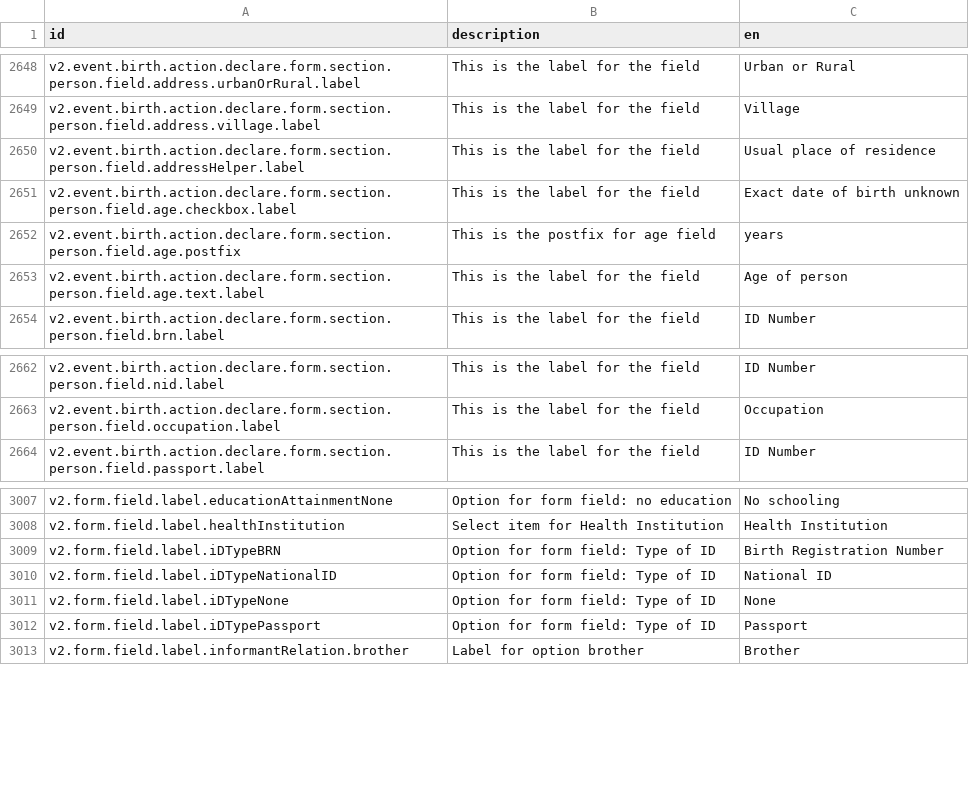
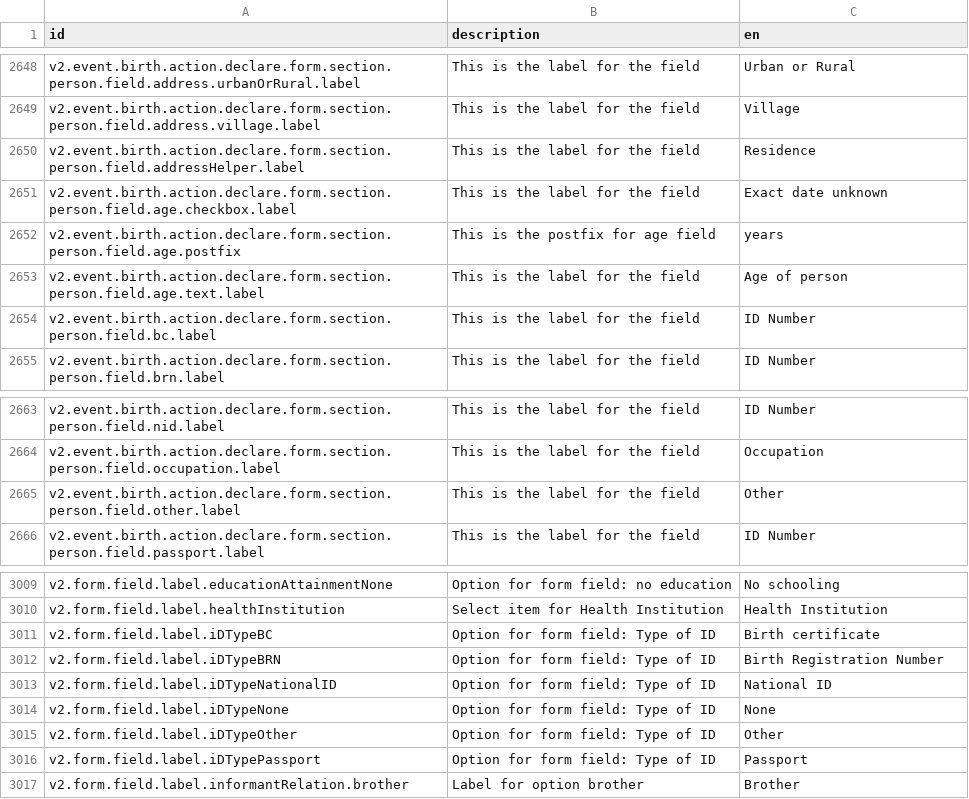
Before and after one commit to Aparnadeloitte/opencrvs-countryconfig-farajaland, a CSV file: src/translations/client.csv, drawn as a sheet; only a part is shown, gaps mark what is left out.

Commit message:
Refactor ID fields and update translations for consistency across birth and death forms

```diff
--- a/src/translations/client.csv
+++ b/src/translations/client.csv
@@ -2652,6 +2652,7 @@ v2.event.birth.action.declare.form.section.person.field.address.urbanOrRural.lab
 v2.event.birth.action.declare.form.section.person.field.address.village.label,This is the label for the field,Village
-v2.event.birth.action.declare.form.section.person.field.addressHelper.label,This is the label for the field,Usual place of residence
-v2.event.birth.action.declare.form.section.person.field.age.checkbox.label,This is the label for the field,Exact date of birth unknown
+v2.event.birth.action.declare.form.section.person.field.addressHelper.label,This is the label for the field,Residence
+v2.event.birth.action.declare.form.section.person.field.age.checkbox.label,This is the label for the field,Exact date unknown
 v2.event.birth.action.declare.form.section.person.field.age.postfix,This is the postfix for age field,years
 v2.event.birth.action.declare.form.section.person.field.age.text.label,This is the label for the field,Age of person
+v2.event.birth.action.declare.form.section.person.field.bc.label,This is the label for the field,ID Number
 v2.event.birth.action.declare.form.section.person.field.brn.label,This is the label for the field,ID Number
@@ -2666,2 +2667,3 @@ v2.event.birth.action.declare.form.section.person.field.nid.label,This is the la
 v2.event.birth.action.declare.form.section.person.field.occupation.label,This is the label for the field,Occupation
+v2.event.birth.action.declare.form.section.person.field.other.label,This is the label for the field,Other
 v2.event.birth.action.declare.form.section.person.field.passport.label,This is the label for the field,ID Number
@@ -3011,2 +3013,3 @@ v2.form.field.label.educationAttainmentNone,Option for form field: no education,
 v2.form.field.label.healthInstitution,Select item for Health Institution,Health Institution
+v2.form.field.label.iDTypeBC,Option for form field: Type of ID,Birth certificate
 v2.form.field.label.iDTypeBRN,Option for form field: Type of ID,Birth Registration Number
@@ -3014,2 +3017,3 @@ v2.form.field.label.iDTypeNationalID,Option for form field: Type of ID,National
 v2.form.field.label.iDTypeNone,Option for form field: Type of ID,None
+v2.form.field.label.iDTypeOther,Option for form field: Type of ID,Other
 v2.form.field.label.iDTypePassport,Option for form field: Type of ID,Passport
```
Also changed, not shown: 9 other files.
